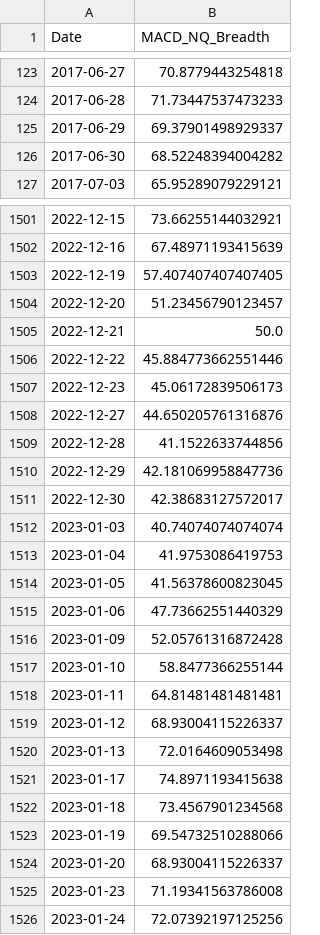
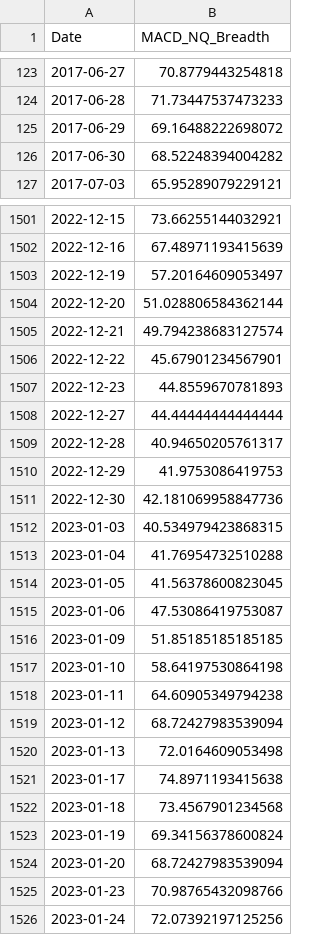
Before and after one commit to aljalajelab/market-dashboard, a CSV file: data/macd_nq.csv, drawn as a sheet; only a part is shown, gaps mark what is left out; the diff covers the shown part only.

```diff
--- a/data/macd_nq.csv
+++ b/data/macd_nq.csv
@@ -124,3 +124,3 @@ Date,MACD_NQ_Breadth
 2017-06-28,71.73447537473233
-2017-06-29,69.37901498929337
+2017-06-29,69.16488222698072
 2017-06-30,68.52248394004282
@@ -1502,19 +1502,19 @@ Date,MACD_NQ_Breadth
 2022-12-16,67.48971193415639
-2022-12-19,57.407407407407405
-2022-12-20,51.23456790123457
-2022-12-21,50.0
-2022-12-22,45.884773662551446
-2022-12-23,45.06172839506173
-2022-12-27,44.650205761316876
-2022-12-28,41.1522633744856
-2022-12-29,42.181069958847736
-2022-12-30,42.38683127572017
-2023-01-03,40.74074074074074
-2023-01-04,41.9753086419753
+2022-12-19,57.20164609053497
+2022-12-20,51.028806584362144
+2022-12-21,49.794238683127574
+2022-12-22,45.67901234567901
+2022-12-23,44.8559670781893
+2022-12-27,44.44444444444444
+2022-12-28,40.94650205761317
+2022-12-29,41.9753086419753
+2022-12-30,42.181069958847736
+2023-01-03,40.534979423868315
+2023-01-04,41.76954732510288
 2023-01-05,41.56378600823045
-2023-01-06,47.73662551440329
-2023-01-09,52.05761316872428
-2023-01-10,58.8477366255144
-2023-01-11,64.81481481481481
-2023-01-12,68.93004115226337
+2023-01-06,47.53086419753087
+2023-01-09,51.85185185185185
+2023-01-10,58.64197530864198
+2023-01-11,64.60905349794238
+2023-01-12,68.72427983539094
 2023-01-13,72.0164609053498
@@ -1522,5 +1522,5 @@ Date,MACD_NQ_Breadth
 2023-01-18,73.4567901234568
-2023-01-19,69.54732510288066
-2023-01-20,68.93004115226337
-2023-01-23,71.19341563786008
+2023-01-19,69.34156378600824
+2023-01-20,68.72427983539094
+2023-01-23,70.98765432098766
 2023-01-24,72.07392197125256
```
Also changed, not shown: 1 added row and 51 edited cells elsewhere in this file, data/adx.csv, data/mas_10_21_50_200.csv, 12 other files.
